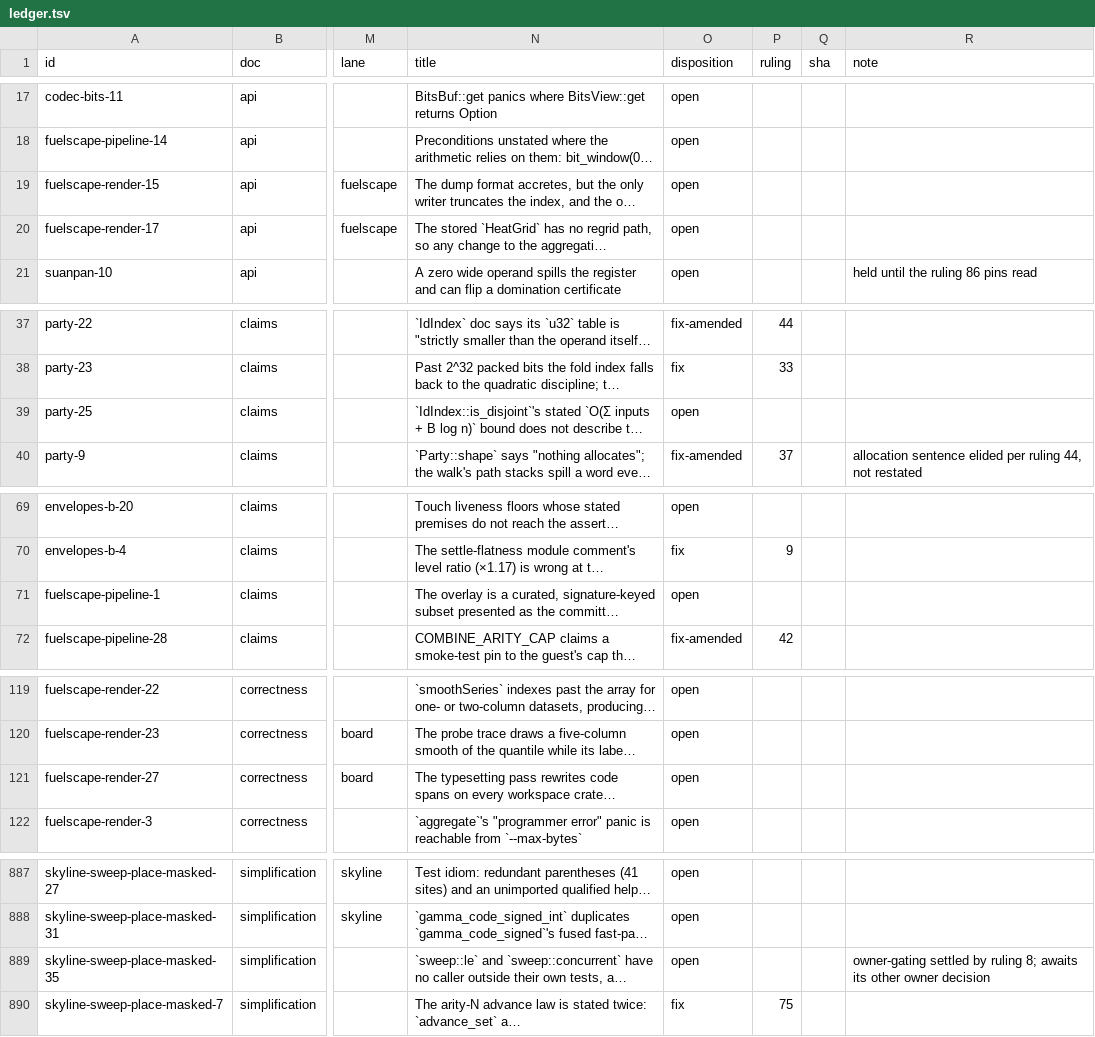
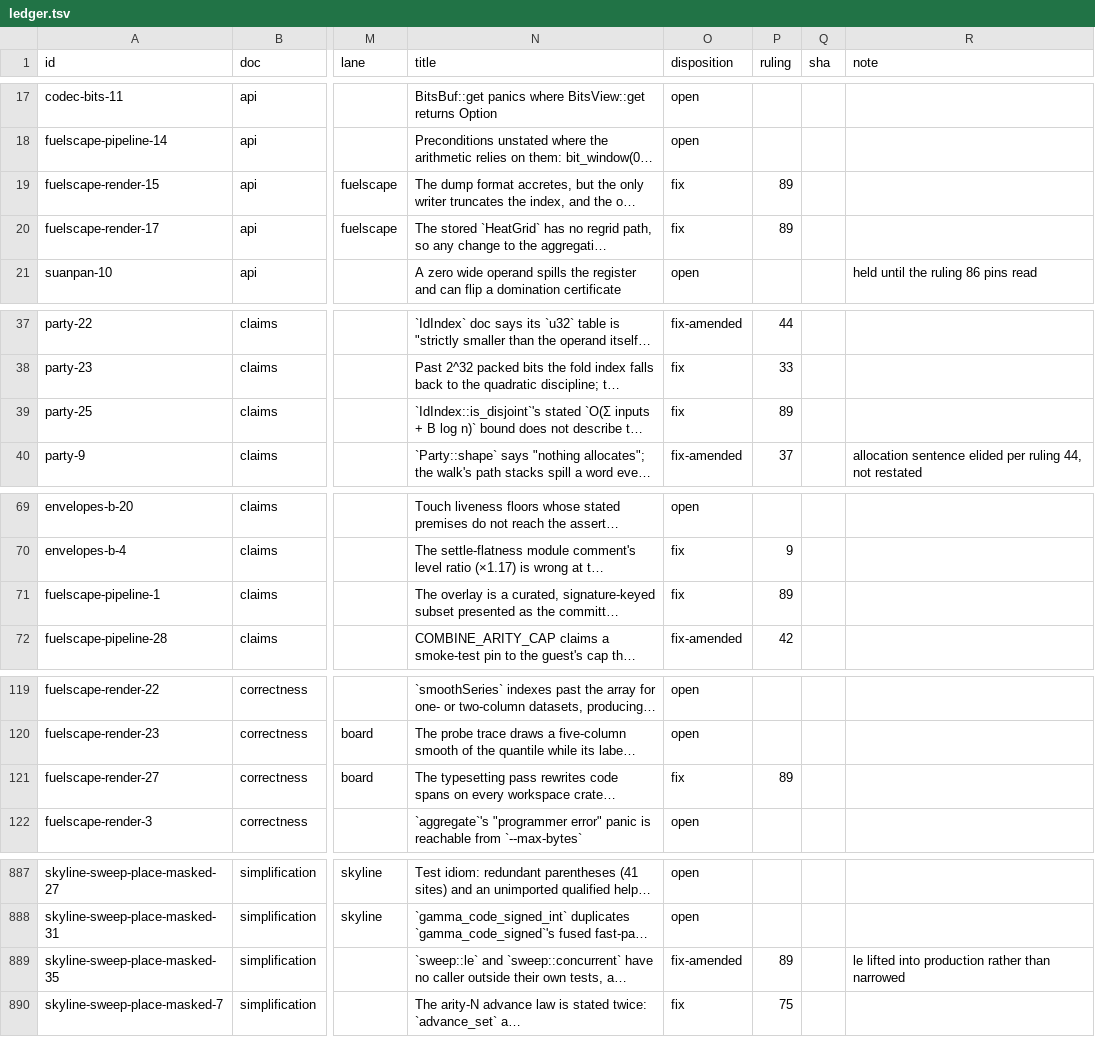
Before and after one commit to oxidecomputer/rumors, a TSV file: .agent-notes/2026-09-01-holistic-review-before/triage/ledger.tsv, drawn as a sheet; only a part is shown, gaps mark what is left out; long unchanged cells end in …; the diff covers the shown part only; the diff names each change by its address in the sheet, - before the commit and + after, or states it on an @@ line.

Commit message:
Agent note: before triage ruling 89 (decisions 45, 71, 66; IdIndex bound)

```diff
--- a/.agent-notes/2026-09-01-holistic-review-before/triage/ledger.tsv
+++ b/.agent-notes/2026-09-01-holistic-review-before/triage/ledger.tsv
-O19:O20 (disposition): open
+O19:O20 (disposition): fix
-P19:P20 (ruling): (empty)
+P19:P20 (ruling): 89
-O39 (disposition): open
+O39 (disposition): fix
-P39 (ruling): (empty)
+P39 (ruling): 89
-O71 (disposition): open
+O71 (disposition): fix
-P71 (ruling): (empty)
+P71 (ruling): 89
-O121 (disposition): open
+O121 (disposition): fix
-P121 (ruling): (empty)
+P121 (ruling): 89
-O889 (disposition): open
+O889 (disposition): fix-amended
-P889 (ruling): (empty)
+P889 (ruling): 89
-R889 (note): owner-gating settled by ruling 8; awaits its other owner decision
+R889 (note): le lifted into production rather than narrowed
```
Also changed, not shown: 14 edited cells elsewhere in this file, 1 other file.
